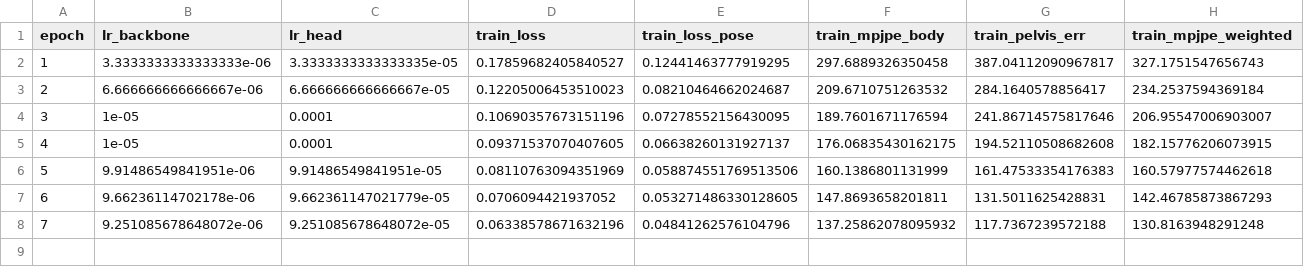
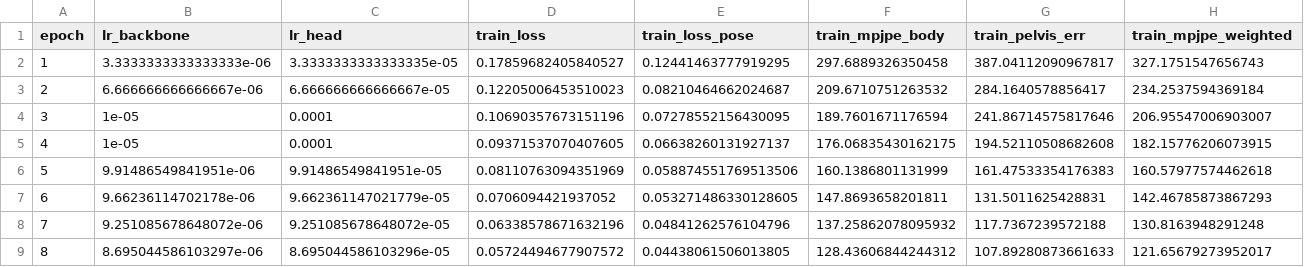
Before and after one commit to yanghangAI/autosapiens, a CSV file: runs/idea005/design001/metrics.csv, drawn as a sheet; only a part is shown; rows hold the shown columns only; the diff names each change by its address in the sheet, - before the commit and + after, or states it on an @@ line.

```diff
--- a/runs/idea005/design001/metrics.csv
+++ b/runs/idea005/design001/metrics.csv
+row 9: 8 | 8.695044586103297e-06 | 8.695044586103296e-05 | 0.05724494677907572 | 0.04438061506013805 | 128.43606844244312 | 107.89280873661633 | 121.65679273952017
```
Also changed, not shown: results.csv, runs/idea005/design003/metrics.csv, 5 other files.
